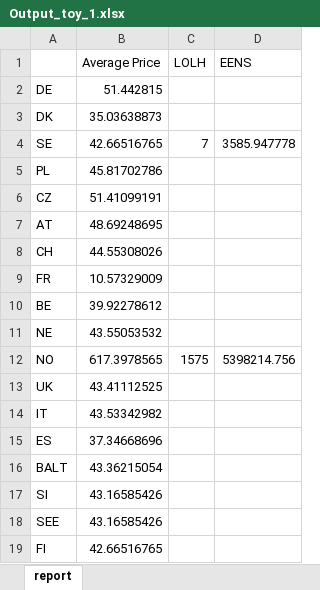
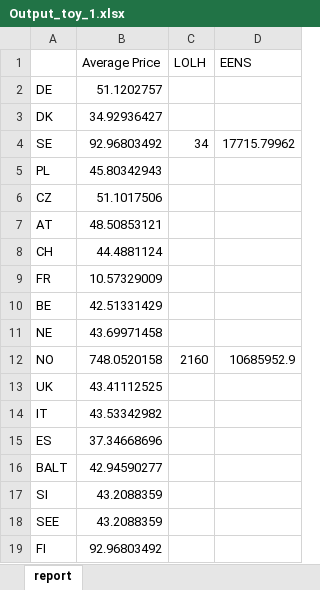
Before and after one commit to bernemax/ARO_Dunkelflaute_Europe, an Excel workbook: NTC_node_model/Output_toy_1.xlsx, sheet report, drawn as a sheet; values as stored, in another font and other column widths than the file's, no borders; the diff names each change by its address in the sheet, - before the commit and + after, or states it on an @@ line.

```diff
--- a/NTC_node_model/Output_toy_1.xlsx (sheet report)
+++ b/NTC_node_model/Output_toy_1.xlsx (sheet report)
-B2 (Average Price): 51.442815
+B2 (Average Price): 51.1202757
-B3 (Average Price): 35.03638873
+B3 (Average Price): 34.92936427
-B4 (Average Price): 42.66516765
+B4 (Average Price): 92.96803492
-C4 (LOLH): 7
+C4 (LOLH): 34
-D4 (EENS): 3585.947778
+D4 (EENS): 17715.79962
-B5 (Average Price): 45.81702786
+B5 (Average Price): 45.80342943
-B6 (Average Price): 51.41099191
+B6 (Average Price): 51.1017506
-B7 (Average Price): 48.69248695
+B7 (Average Price): 48.50853121
-B8 (Average Price): 44.55308026
+B8 (Average Price): 44.4881124
-B10 (Average Price): 39.92278612
+B10 (Average Price): 42.51331429
-B11 (Average Price): 43.55053532
+B11 (Average Price): 43.69971458
-B12 (Average Price): 617.3978565
+B12 (Average Price): 748.0520158
-C12 (LOLH): 1575
+C12 (LOLH): 2160
-D12 (EENS): 5398214.756
+D12 (EENS): 10685952.9
-B16 (Average Price): 43.36215054
+B16 (Average Price): 42.94590277
-B17:B18 (Average Price): 43.16585426
+B17:B18 (Average Price): 43.2088359
-B19 (Average Price): 42.66516765
+B19 (Average Price): 92.96803492
```
Also changed, not shown: NTC_node_model/Output visualisation/Visualisation.xlsx, 14 other files.
